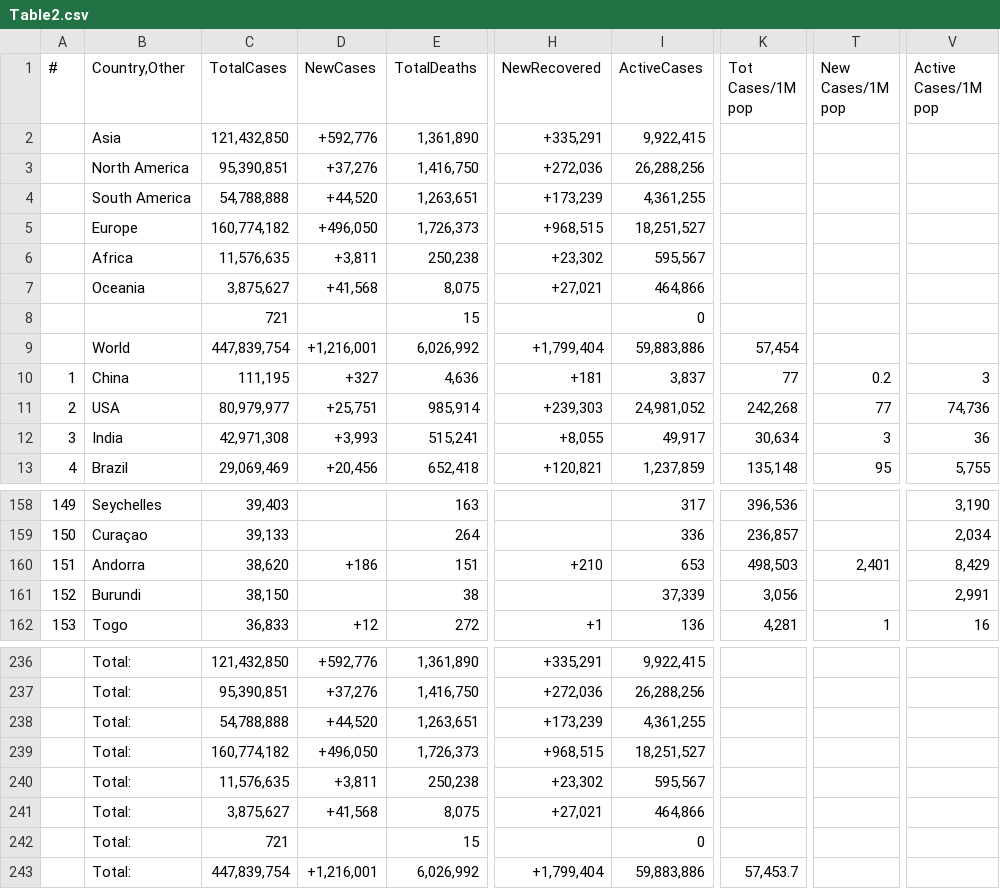
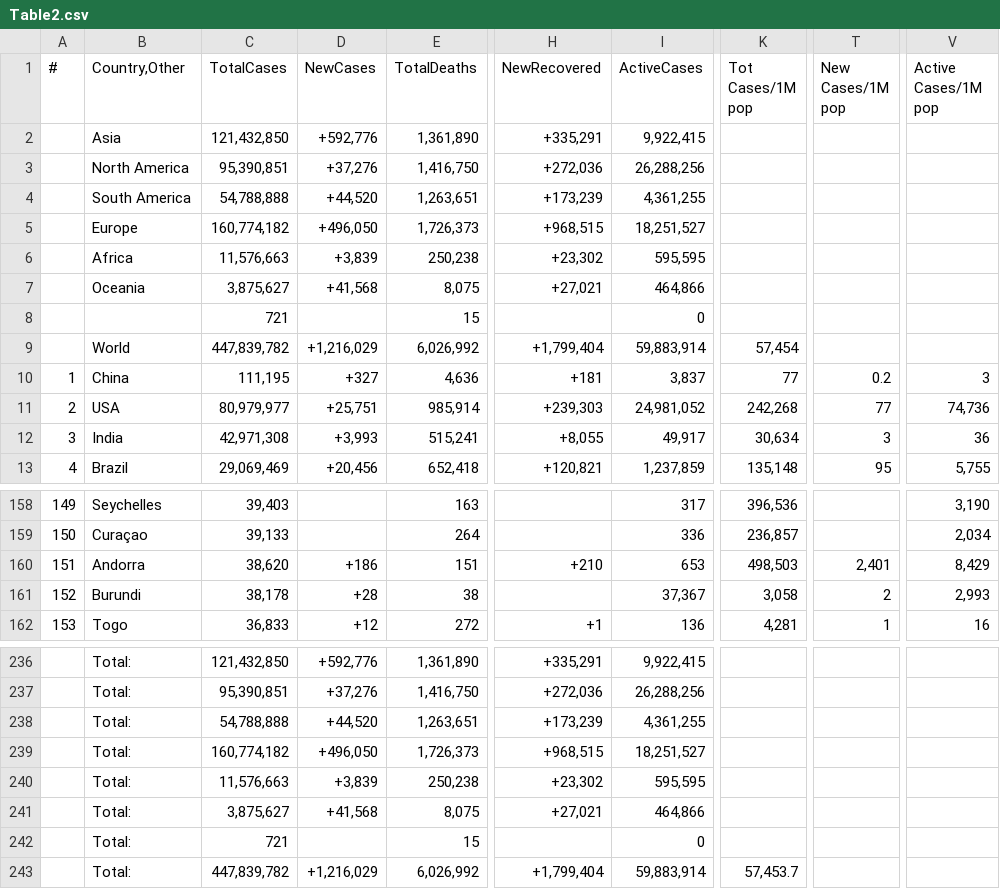
Before and after one commit to Covid-Data-API/Worldometer-Covid-Data-API, a CSV file: Table2.csv, drawn as a sheet; only a part is shown, gaps mark what is left out; the diff names each change by its address in the sheet, - before the commit and + after, or states it on an @@ line.

```diff
--- a/Table2.csv
+++ b/Table2.csv
-C6 (TotalCases): 11,576,635
+C6 (TotalCases): 11,576,663
-D6 (NewCases): +3,811
+D6 (NewCases): +3,839
-I6 (ActiveCases): 595,567
+I6 (ActiveCases): 595,595
-C9 (TotalCases): 447,839,754
+C9 (TotalCases): 447,839,782
-D9 (NewCases): +1,216,001
+D9 (NewCases): +1,216,029
-I9 (ActiveCases): 59,883,886
+I9 (ActiveCases): 59,883,914
-C161 (TotalCases): 38,150
+C161 (TotalCases): 38,178
-D161 (NewCases): (empty)
+D161 (NewCases): +28
-I161 (ActiveCases): 37,339
+I161 (ActiveCases): 37,367
-K161 (Tot Cases/1M pop): 3,056
+K161 (Tot Cases/1M pop): 3,058
-T161 (New Cases/1M pop): (empty)
+T161 (New Cases/1M pop): 2
-V161 (Active Cases/1M pop): 2,991
+V161 (Active Cases/1M pop): 2,993
-C240 (TotalCases): 11,576,635
+C240 (TotalCases): 11,576,663
-D240 (NewCases): +3,811
+D240 (NewCases): +3,839
-I240 (ActiveCases): 595,567
+I240 (ActiveCases): 595,595
-C243 (TotalCases): 447,839,754
+C243 (TotalCases): 447,839,782
-D243 (NewCases): +1,216,001
+D243 (NewCases): +1,216,029
-I243 (ActiveCases): 59,883,886
+I243 (ActiveCases): 59,883,914
```
Also changed, not shown: Table1.csv.
